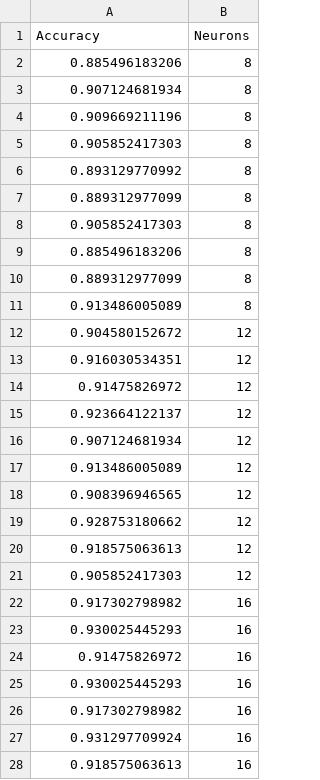
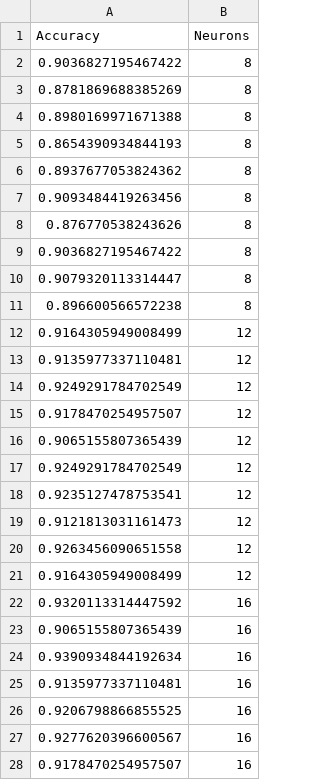
Before and after one commit to luidas/Computational-intelligence, a CSV file: Assignment3/Neural_Networks/Perceptron/accuracy.csv, drawn as a sheet; only a part is shown; the diff covers the shown part only.

Commit message:
Fixed bug, ran with varying neurons, created graph for 11

```diff
--- a/Assignment3/Neural_Networks/Perceptron/accuracy.csv
+++ b/Assignment3/Neural_Networks/Perceptron/accuracy.csv
@@ -1,28 +1,28 @@
 Accuracy,Neurons
-0.885496183206, 8
-0.907124681934, 8
-0.909669211196, 8
-0.905852417303, 8
-0.893129770992, 8
-0.889312977099, 8
-0.905852417303, 8
-0.885496183206, 8
-0.889312977099, 8
-0.913486005089, 8
-0.904580152672, 12
-0.916030534351, 12
-0.91475826972, 12
-0.923664122137, 12
-0.907124681934, 12
-0.913486005089, 12
-0.908396946565, 12
-0.928753180662, 12
-0.918575063613, 12
-0.905852417303, 12
-0.917302798982, 16
-0.930025445293, 16
-0.91475826972, 16
-0.930025445293, 16
-0.917302798982, 16
-0.931297709924, 16
-0.918575063613, 16
+0.9036827195467422, 8
+0.8781869688385269, 8
+0.8980169971671388, 8
+0.8654390934844193, 8
+0.8937677053824362, 8
+0.9093484419263456, 8
+0.876770538243626, 8
+0.9036827195467422, 8
+0.9079320113314447, 8
+0.896600566572238, 8
+0.9164305949008499, 12
+0.9135977337110481, 12
+0.9249291784702549, 12
+0.9178470254957507, 12
+0.9065155807365439, 12
+0.9249291784702549, 12
+0.9235127478753541, 12
+0.9121813031161473, 12
+0.9263456090651558, 12
+0.9164305949008499, 12
+0.9320113314447592, 16
+0.9065155807365439, 16
+0.9390934844192634, 16
+0.9135977337110481, 16
+0.9206798866855525, 16
+0.9277620396600567, 16
+0.9178470254957507, 16
```
Also changed, not shown: 27 added rows, 38 removed rows and 6 edited cells elsewhere in this file, 4 other files.
